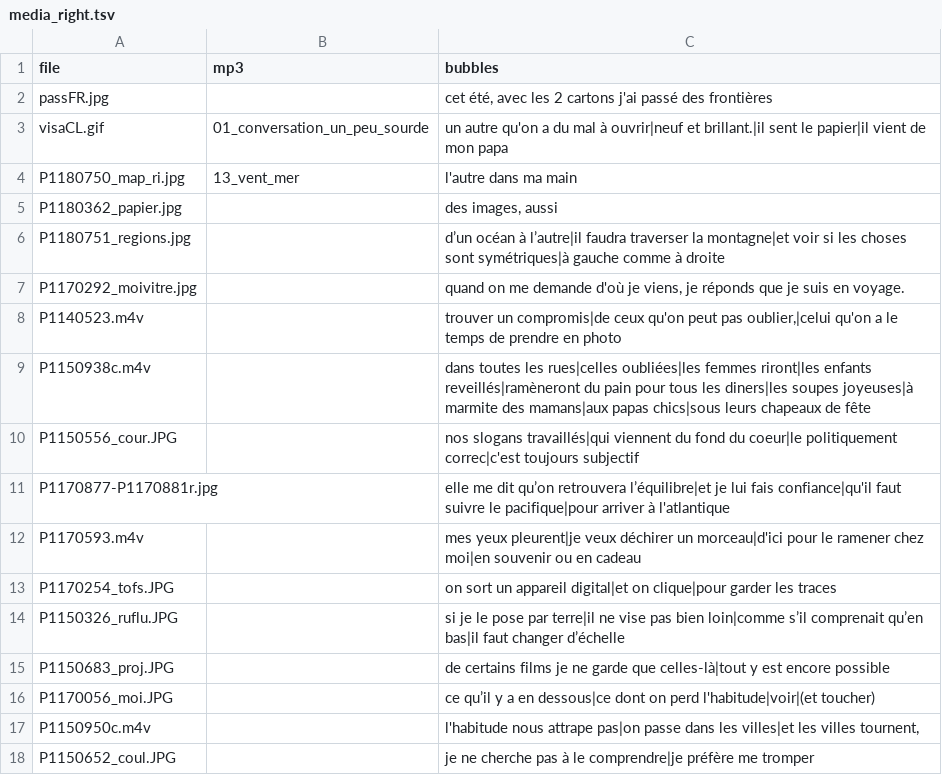
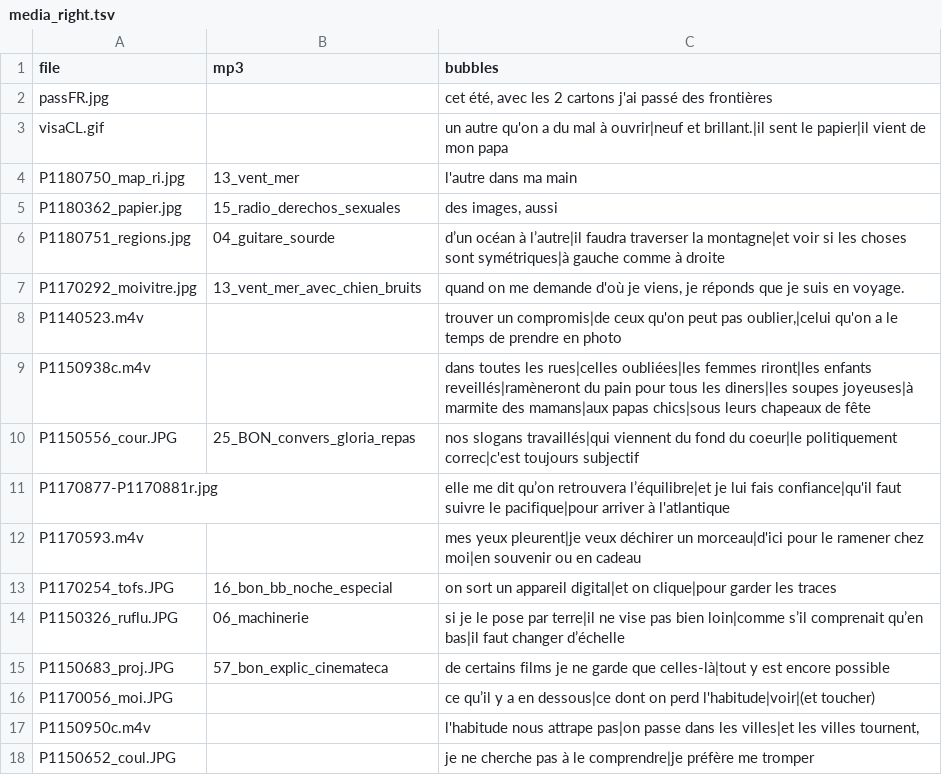
Before and after one commit to pierrejdlf/carnet, a TSV file: media_carnet/media_right.tsv, drawn as a sheet; only a part is shown.

```diff
--- a/media_carnet/media_right.tsv
+++ b/media_carnet/media_right.tsv
@@ -2,15 +2,15 @@ file	mp3	bubbles
 passFR.jpg		cet été, avec les 2 cartons j'ai passé des frontières
-visaCL.gif	01_conversation_un_peu_sourde	un autre qu'on a du mal à ouvrir|neuf et brillant.|il sent le papier|il vient de mon papa
+visaCL.gif		un autre qu'on a du mal à ouvrir|neuf et brillant.|il sent le papier|il vient de mon papa
 P1180750_map_ri.jpg	13_vent_mer	l'autre dans ma main
-P1180362_papier.jpg		des images, aussi
-P1180751_regions.jpg		d’un océan à l’autre|il faudra traverser la montagne|et voir si les choses sont symétriques|à gauche comme à droite
-P1170292_moivitre.jpg		quand on me demande d'où je viens, je réponds que je suis en voyage.
+P1180362_papier.jpg	15_radio_derechos_sexuales	des images, aussi
+P1180751_regions.jpg	04_guitare_sourde	d’un océan à l’autre|il faudra traverser la montagne|et voir si les choses sont symétriques|à gauche comme à droite
+P1170292_moivitre.jpg	13_vent_mer_avec_chien_bruits	quand on me demande d'où je viens, je réponds que je suis en voyage.
 P1140523.m4v		trouver un compromis|de ceux qu'on peut pas oublier,|celui qu'on a le temps de prendre en photo
 P1150938c.m4v		dans toutes les rues|celles oubliées|les femmes riront|les enfants reveillés|ramèneront du pain pour tous les diners|les soupes joyeuses|à marmite des mamans|aux papas chics|sous leurs chapeaux de fête
-P1150556_cour.JPG		nos slogans travaillés|qui viennent du fond du coeur|le politiquement correc|c'est toujours subjectif
+P1150556_cour.JPG	25_BON_convers_gloria_repas	nos slogans travaillés|qui viennent du fond du coeur|le politiquement correc|c'est toujours subjectif
 P1170877-P1170881r.jpg		elle me dit qu’on retrouvera l’équilibre|et je lui fais confiance|qu'il faut suivre le pacifique|pour arriver à l'atlantique
 P1170593.m4v		mes yeux pleurent|je veux déchirer un morceau|d'ici pour le ramener chez moi|en souvenir ou en cadeau
-P1170254_tofs.JPG		on sort un appareil digital|et on clique|pour garder les traces
-P1150326_ruflu.JPG		si je le pose par terre|il ne vise pas bien loin|comme s’il comprenait qu’en bas|il faut changer d’échelle
-P1150683_proj.JPG		de certains films je ne garde que celles-là|tout y est encore possible
+P1170254_tofs.JPG	16_bon_bb_noche_especial	on sort un appareil digital|et on clique|pour garder les traces
+P1150326_ruflu.JPG	06_machinerie	si je le pose par terre|il ne vise pas bien loin|comme s’il comprenait qu’en bas|il faut changer d’échelle
+P1150683_proj.JPG	57_bon_explic_cinemateca	de certains films je ne garde que celles-là|tout y est encore possible
 P1170056_moi.JPG		ce qu’il y a en dessous|ce dont on perd l'habitude|voir|(et toucher)
```
Also changed, not shown: media_carnet/media_left.tsv, 1 other file.
